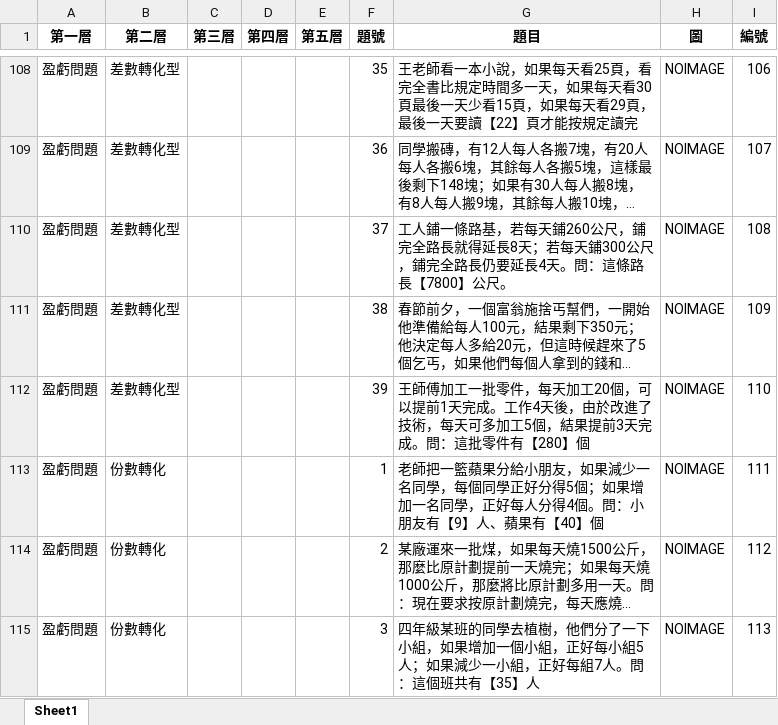
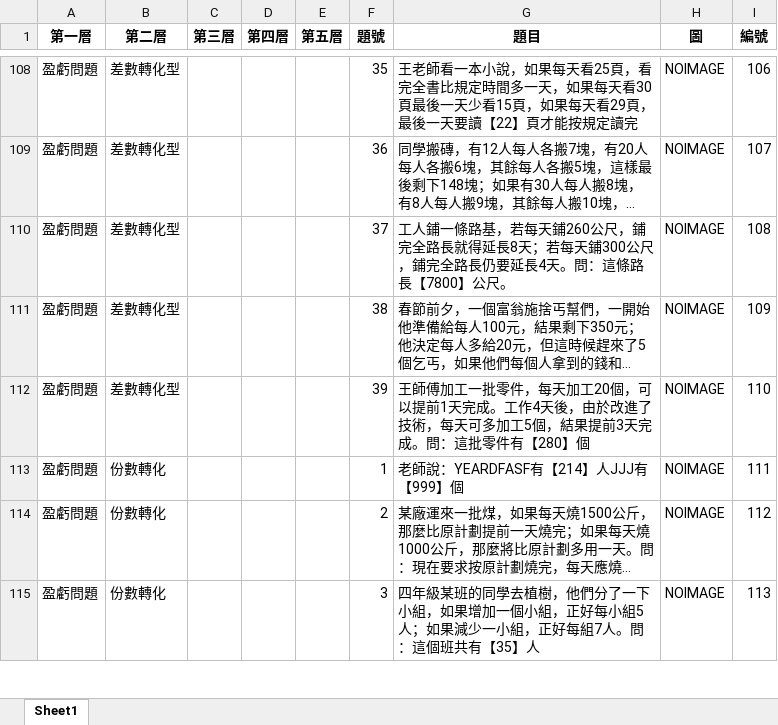
Before and after one commit to allen880612/Question-Database-System, an Excel workbook: database/盈虧問題v3.xlsx, sheet Sheet1, drawn as a sheet; only a part is shown, gaps mark what is left out; long unchanged cells end in …; values as stored, in another font and other column widths than the file's, no borders; the diff names each change by its address in the sheet, - before the commit and + after, or states it on an @@ line.

```diff
--- a/database/盈虧問題v3.xlsx (sheet Sheet1)
+++ b/database/盈虧問題v3.xlsx (sheet Sheet1)
-G113 (題目): 老師把一籃蘋果分給小朋友，如果減少一名同學，每個同學正好分得5個；如果增加一名同學，正好每人分得4個。問：小朋友有【9】人、蘋果有【40】個
+G113 (題目): 老師說：YEARDFASF有【214】人JJJ有【999】個
```
Also changed, not shown: 2 other files.
